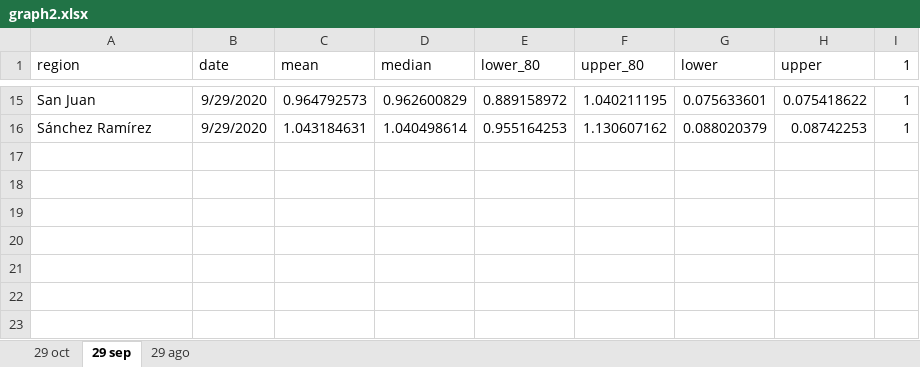
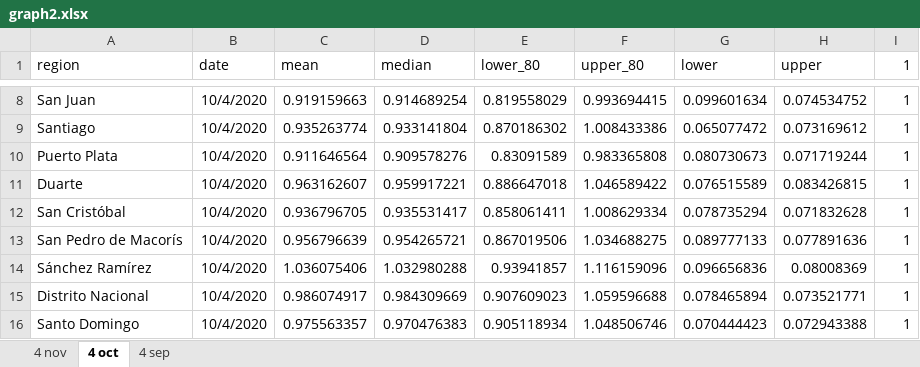
Before and after one commit to gbournigal/covid-model, an Excel workbook: results/resultado_consolidado/graph2.xlsx, sheet 4 oct, drawn as a sheet; only a part is shown, gaps mark what is left out; values as stored, in another font and other column widths than the file's, no borders; charts and pictures not drawn; addresses are those after the commit; the diff covers the shown part only; the diff names each change by its address in the sheet, - before the commit and + after, or states it on an @@ line.

```diff
--- a/results/resultado_consolidado/graph2.xlsx (sheet 4 oct)
+++ b/results/resultado_consolidado/graph2.xlsx (sheet 4 oct)
-sheet tab: 29 oct
+sheet tab: 4 nov
-sheet tab: 29 sep
+sheet tab: 4 oct
-sheet tab: 29 ago
+sheet tab: 4 sep
-B8 (date): 9/29/2020
+B8 (date): 10/4/2020
-C8 (mean): 0.964792573
+C8 (mean): 0.919159663
-D8 (median): 0.962600829
+D8 (median): 0.914689254
-E8 (lower_80): 0.889158972
+E8 (lower_80): 0.819558029
-F8 (upper_80): 1.040211195
+F8 (upper_80): 0.993694415
-G8 (lower): 0.075633601
+G8 (lower): 0.099601634
-H8 (upper): 0.075418622
+H8 (upper): 0.074534752
+row 9: Santiago | 10/4/2020 | 0.935263774 | 0.933141804 | 0.870186302 | 1.008433386 | 0.065077472 | 0.073169612 | 1
+row 10: Puerto Plata | 10/4/2020 | 0.911646564 | 0.909578276 | 0.83091589 | 0.983365808 | 0.080730673 | 0.071719244 | 1
+row 11: Duarte | 10/4/2020 | 0.963162607 | 0.959917221 | 0.886647018 | 1.046589422 | 0.076515589 | 0.083426815 | 1
+row 12: San Cristóbal | 10/4/2020 | 0.936796705 | 0.935531417 | 0.858061411 | 1.008629334 | 0.078735294 | 0.071832628 | 1
+row 13: San Pedro de Macorís | 10/4/2020 | 0.956796639 | 0.954265721 | 0.867019506 | 1.034688275 | 0.089777133 | 0.077891636 | 1
-B14 (date): 9/29/2020
+B14 (date): 10/4/2020
-C14 (mean): 1.043184631
+C14 (mean): 1.036075406
-D14 (median): 1.040498614
+D14 (median): 1.032980288
-E14 (lower_80): 0.955164253
+E14 (lower_80): 0.93941857
-F14 (upper_80): 1.130607162
+F14 (upper_80): 1.116159096
-G14 (lower): 0.088020379
+G14 (lower): 0.096656836
-H14 (upper): 0.08742253
+H14 (upper): 0.08008369
+row 15: Distrito Nacional | 10/4/2020 | 0.986074917 | 0.984309669 | 0.907609023 | 1.059596688 | 0.078465894 | 0.073521771 | 1
+row 16: Santo Domingo | 10/4/2020 | 0.975563357 | 0.970476383 | 0.905118934 | 1.048506746 | 0.070444423 | 0.072943388 | 1
```
Also changed, not shown: 4 added rows, 11 removed rows and 14 edited cells elsewhere in this sheet, sheet 4 sep, sheet 4 nov, charts or pictures, results/resultado_consolidado/result_master.xlsx, 18 other files.
